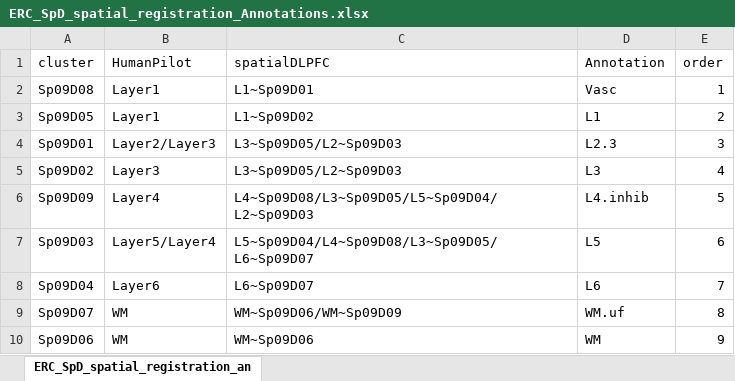
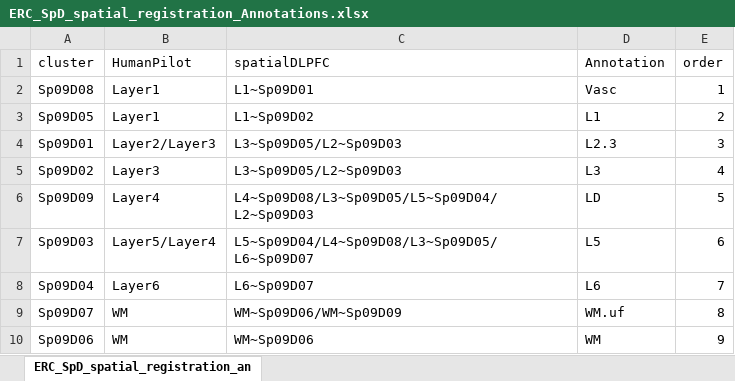
Before and after one commit to LieberInstitute/LFF_spatial_ERC, an Excel workbook: processed-data/05_spe_correct_cluster/10_spatial_registration_DLPFC/ERC_SpD_spatial_registration_Annotations.xlsx, sheet ERC_SpD_spatial_registration_an, drawn as a sheet; values as stored, in another font and other column widths than the file's, no borders; the diff names each change by its address in the sheet, - before the commit and + after, or states it on an @@ line.

Commit message:
Update annotations for L4 -> LD "laminar dissecans"

```diff
--- a/processed-data/05_spe_correct_cluster/10_spatial_registration_DLPFC/ERC_SpD_spatial_registration_Annotations.xlsx (sheet ERC_SpD_spatial_registration_an)
+++ b/processed-data/05_spe_correct_cluster/10_spatial_registration_DLPFC/ERC_SpD_spatial_registration_Annotations.xlsx (sheet ERC_SpD_spatial_registration_an)
-D6 (Annotation): L4.inhib
+D6 (Annotation): LD
```
